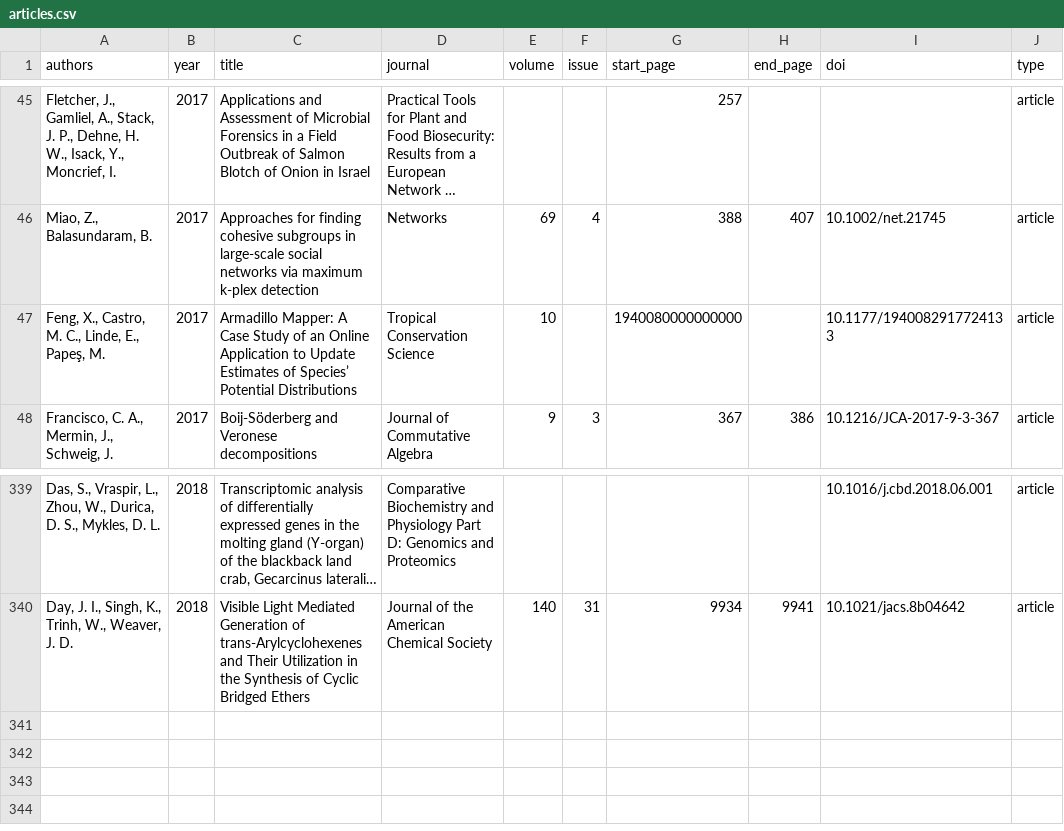
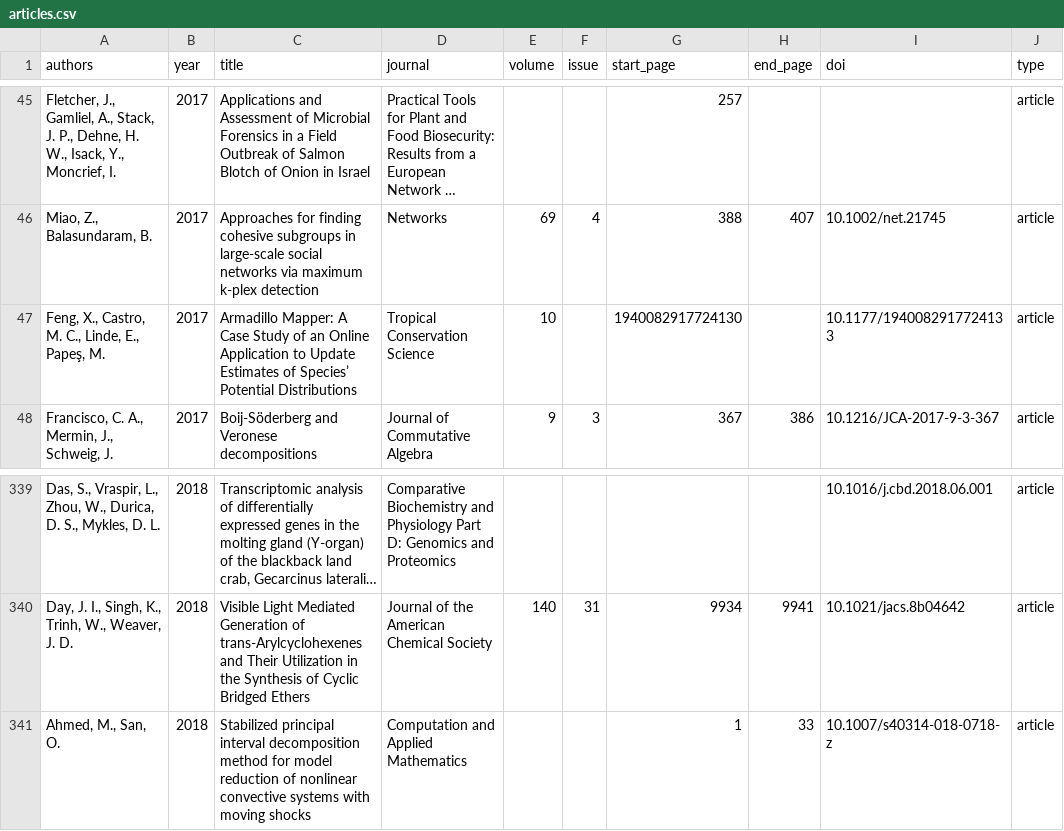
Before and after one commit to OSU-HPCC/publications, a CSV file: articles.csv, drawn as a sheet; only a part is shown, gaps mark what is left out; long unchanged cells end in …; the diff names each change by its address in the sheet, - before the commit and + after, or states it on an @@ line.

Commit message:
Add new article
Stabilized principal interval decomposition method for model reduction of
nonlinear convective systems with moving shocks—Ahmed, M., San, O.

```diff
--- a/articles.csv
+++ b/articles.csv
-G47 (start_page): 1940080000000000
+G47 (start_page): 1940082917724130
+row 341: Ahmed, M., San, O. | 2018 | Stabilized principal interval decomposition method for model reduction of nonlinear convective systems with moving shocks | Computation and Applied Mathematics |  |  | 1 | 33 | 10.1007/s40314-018-0718-z | article
```
